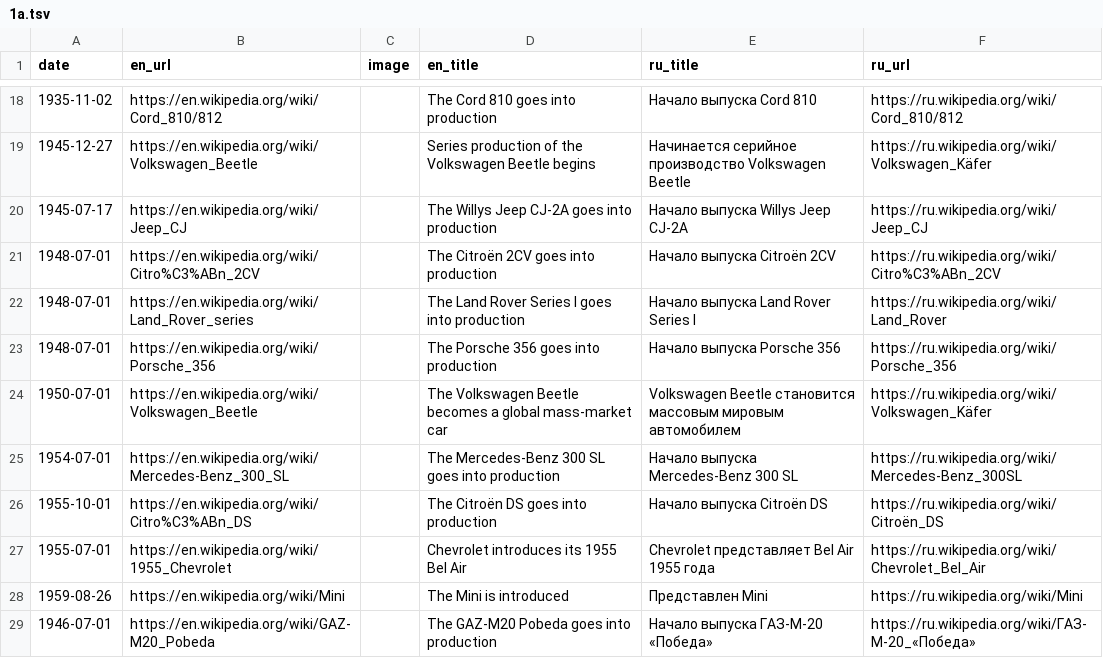
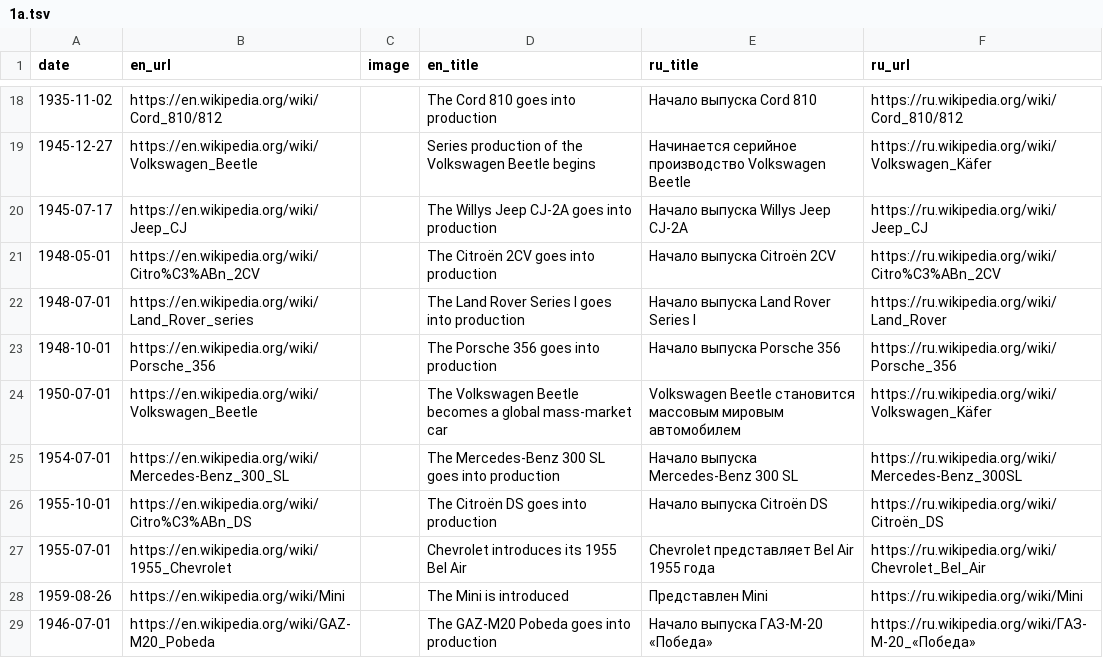
Before and after one commit to shishmanivan/LifeTimeline, a TSV file: src/history/sources/Autos/1a.tsv, drawn as a sheet; only a part is shown, gaps mark what is left out.

```diff
--- a/src/history/sources/Autos/1a.tsv
+++ b/src/history/sources/Autos/1a.tsv
@@ -20,5 +20,5 @@ date	en_url	image	en_title	ru_title	ru_url
 1945-07-17	https://en.wikipedia.org/wiki/Jeep_CJ		The Willys Jeep CJ-2A goes into production	Начало выпуска Willys Jeep CJ-2A	https://ru.wikipedia.org/wiki/Jeep_CJ
-1948-07-01	https://en.wikipedia.org/wiki/Citro%C3%ABn_2CV		The Citroën 2CV goes into production	Начало выпуска Citroën 2CV	https://ru.wikipedia.org/wiki/Citro%C3%ABn_2CV
+1948-05-01	https://en.wikipedia.org/wiki/Citro%C3%ABn_2CV		The Citroën 2CV goes into production	Начало выпуска Citroën 2CV	https://ru.wikipedia.org/wiki/Citro%C3%ABn_2CV
 1948-07-01	https://en.wikipedia.org/wiki/Land_Rover_series		The Land Rover Series I goes into production	Начало выпуска Land Rover Series I	https://ru.wikipedia.org/wiki/Land_Rover
-1948-07-01	https://en.wikipedia.org/wiki/Porsche_356		The Porsche 356 goes into production	Начало выпуска Porsche 356	https://ru.wikipedia.org/wiki/Porsche_356
+1948-10-01	https://en.wikipedia.org/wiki/Porsche_356		The Porsche 356 goes into production	Начало выпуска Porsche 356	https://ru.wikipedia.org/wiki/Porsche_356
 1950-07-01	https://en.wikipedia.org/wiki/Volkswagen_Beetle		The Volkswagen Beetle becomes a global mass-market car	Volkswagen Beetle становится массовым мировым автомобилем	https://ru.wikipedia.org/wiki/Volkswagen_Käfer
```
Also changed, not shown: 20 other files.
